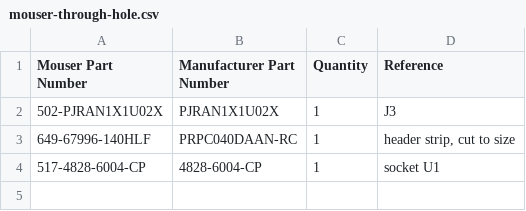
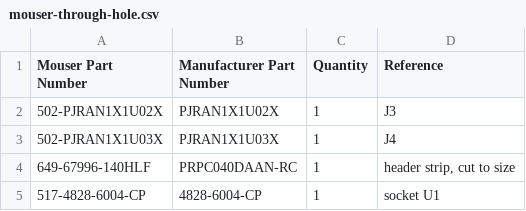
Before and after one commit to acwright/6502-COB, a CSV file: BOM/Sound Card/Rev 1.1/mouser-through-hole.csv, drawn as a sheet.

```diff
--- a/BOM/Sound Card/Rev 1.1/mouser-through-hole.csv
+++ b/BOM/Sound Card/Rev 1.1/mouser-through-hole.csv
@@ -2,2 +2,3 @@ Mouser Part Number,Manufacturer Part Number,Quantity,Reference
 502-PJRAN1X1U02X,PJRAN1X1U02X,1,J3
+502-PJRAN1X1U03X,PJRAN1X1U03X,1,J4
 649-67996-140HLF,PRPC040DAAN-RC,1,"header strip, cut to size"
```
Also changed, not shown: BOM/Sound Card/Rev 1.1/digikey-through-hole.csv, BOM/Sound Card/Rev 1.1/digikey.csv, 20 other files.
